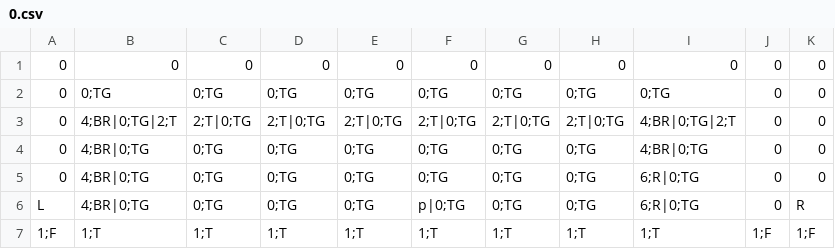
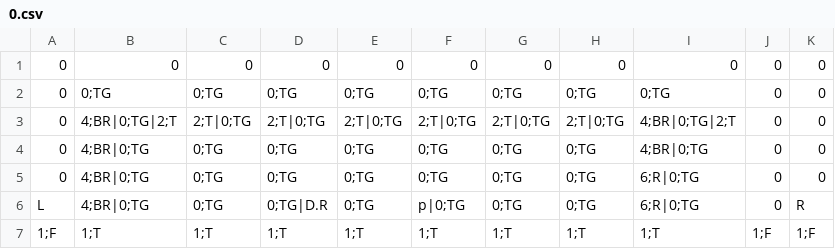
Before and after one commit to artochesterli/Blood-Princess, a CSV file: Blood-Princess/Assets/PCG/RoomType5/0.csv, drawn as a sheet.

```diff
--- a/Blood-Princess/Assets/PCG/RoomType5/0.csv
+++ b/Blood-Princess/Assets/PCG/RoomType5/0.csv
@@ -5,3 +5,3 @@
 0,4;BR|0;TG,0;TG,0;TG,0;TG,0;TG,0;TG,0;TG,6;R|0;TG,0,0
-L,4;BR|0;TG,0;TG,0;TG,0;TG,p|0;TG,0;TG,0;TG,6;R|0;TG,0,R
+L,4;BR|0;TG,0;TG,0;TG|D.R,0;TG,p|0;TG,0;TG,0;TG,6;R|0;TG,0,R
 1;F,1;T,1;T,1;T,1;T,1;T,1;T,1;T,1;T,1;F,1;F
```
Also changed, not shown: Blood-Princess/Assets/PCG/RoomType0/4.csv, 14 other files.
